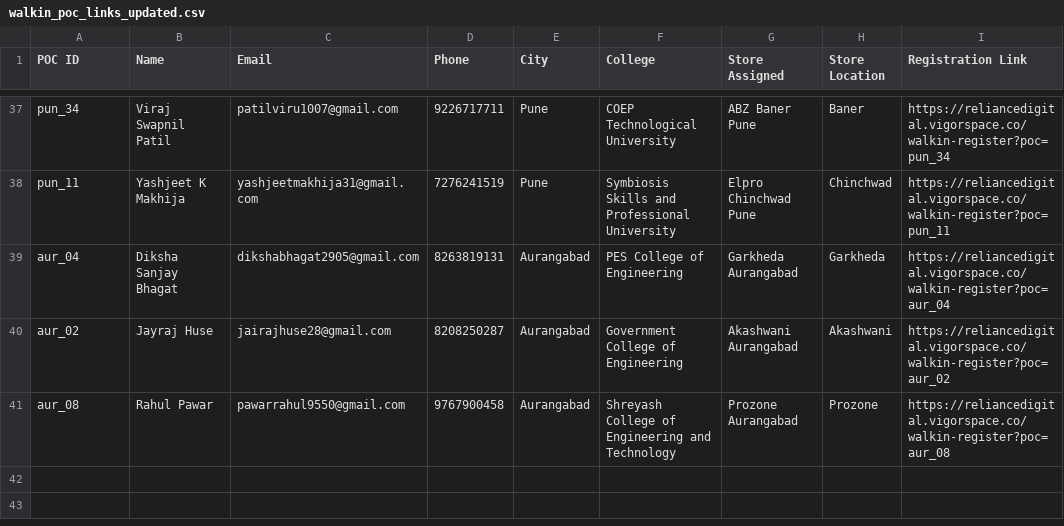
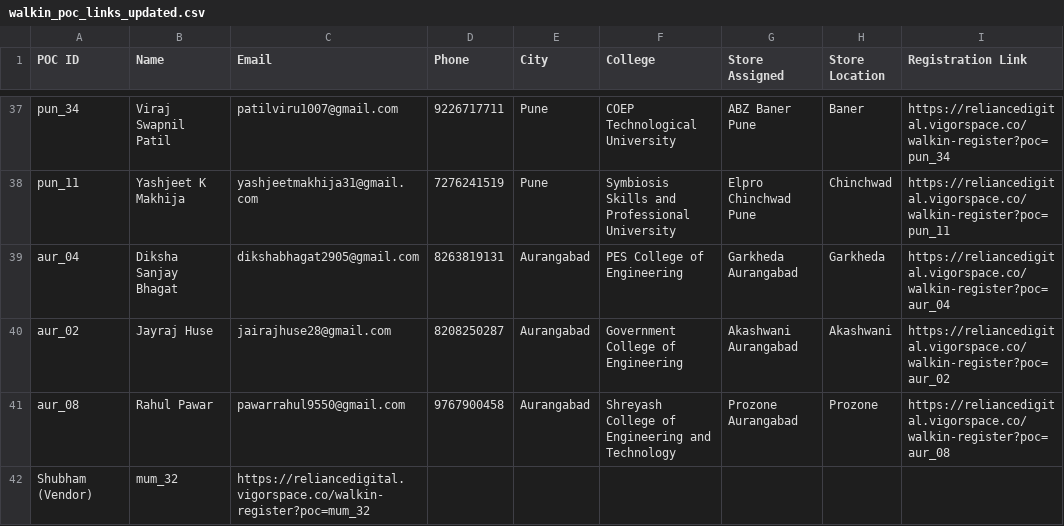
Before and after one commit to Nilesh220/Reliance-Leaderboard, a CSV file: walkin_poc_links_updated.csv, drawn as a sheet; only a part is shown, gaps mark what is left out.

Commit message:
feat: add Aug 16 date, allow past dates for all, add Shubham vendor POC

```diff
--- a/walkin_poc_links_updated.csv
+++ b/walkin_poc_links_updated.csv
@@ -41 +41,2 @@ POC ID,Name,Email,Phone,City,College,Store Assigned,Store Location,Registration
 "aur_08","Rahul Pawar","pawarrahul9550@gmail.com","9767900458","Aurangabad","Shreyash College of Engineering and Technology","Prozone Aurangabad","Prozone","https://reliancedigital.vigorspace.co/walkin-register?poc=aur_08"
+Shubham (Vendor),mum_32,https://reliancedigital.vigorspace.co/walkin-register?poc=mum_32
```
Also changed, not shown: 2 other files.
